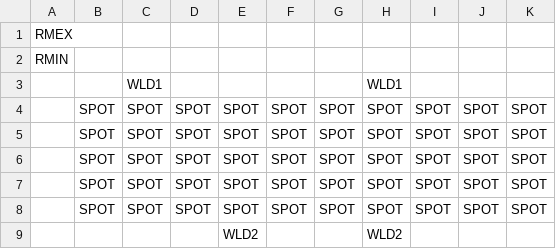
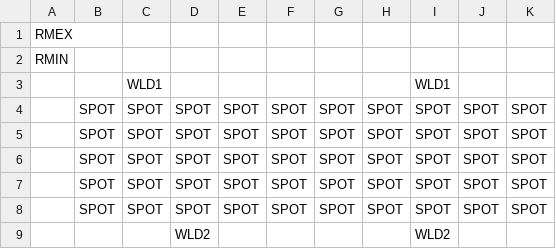
Before and after one commit to kylegessel/sprintfinity3902, a CSV file: Sprintfinity3902/Content/Floor 2 Room Templates/Room12.csv, drawn as a sheet; removed rows and columns are numbered as before the commit, all else as after; the diff names each change by its address in the sheet, - before the commit and + after, or states it on an @@ line.

```diff
--- a/Sprintfinity3902/Content/Floor 2 Room Templates/Room12.csv
+++ b/Sprintfinity3902/Content/Floor 2 Room Templates/Room12.csv
-row 3:  |  | WLD1 |  |  |  |  | WLD1
+row 3:  |  | WLD1 |  |  |  |  |  | WLD1
-row 9:  |  |  |  | WLD2 |  |  | WLD2
+row 9:  |  |  | WLD2 |  |  |  |  | WLD2
```
Also changed, not shown: Sprintfinity3902/Content/Floor 2 Room Templates/Room10.csv, Sprintfinity3902/Content/Floor 2 Room Templates/Room11.csv, 8 other files.
